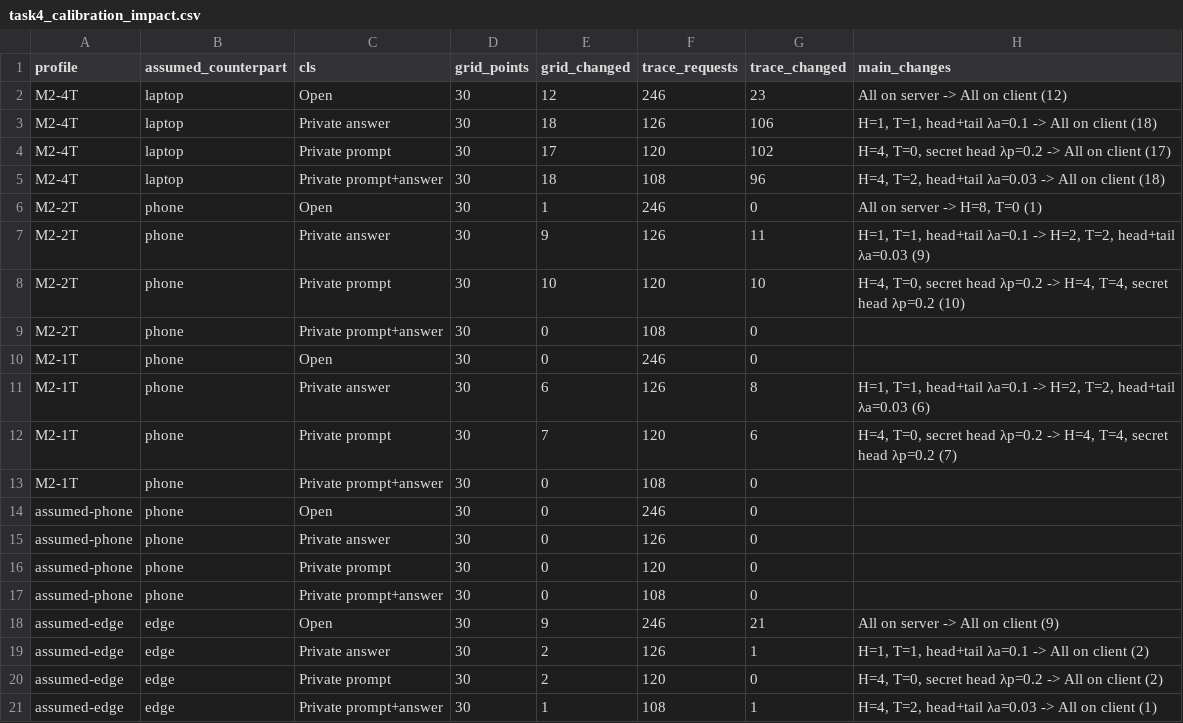
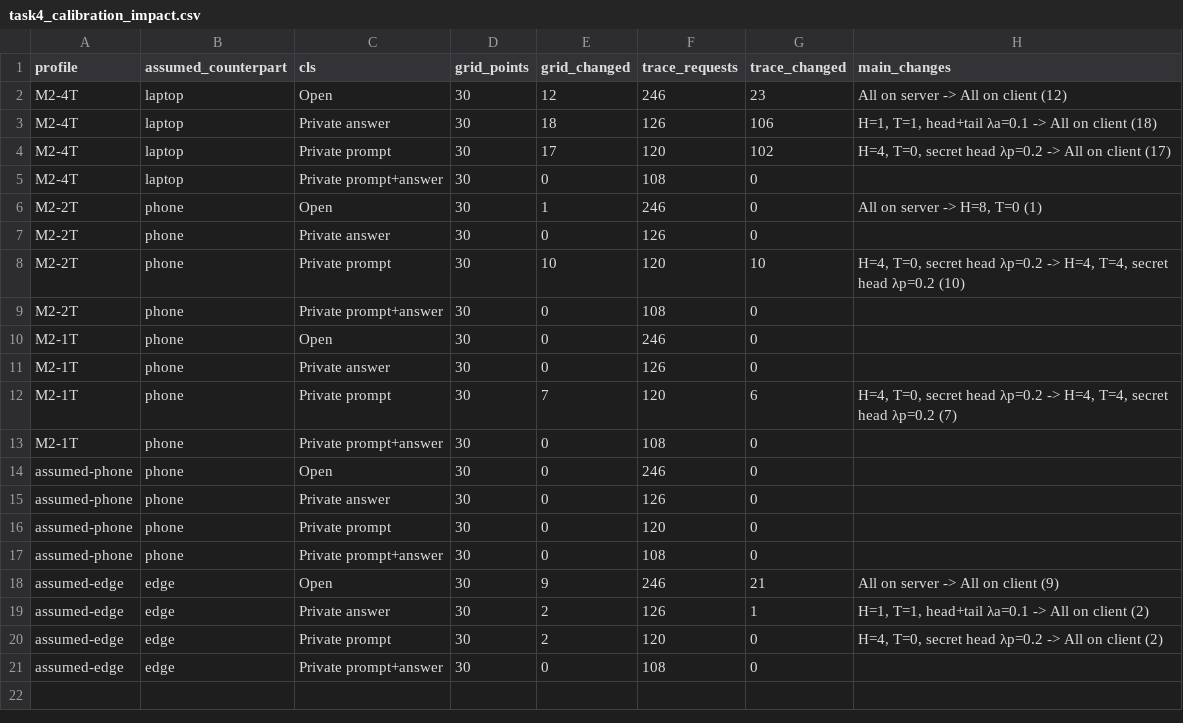
Before and after one commit to MahmoudGhoraba/adaptive-split-llm, a CSV file: step5_per_request/task4_calibration_impact.csv, drawn as a sheet.

Commit message:
Robust privacy check: leakage limits tested on max over seeds or mean + largest seed half range
- per_request_controller: LEAK_CHECK = "robust" (default) | "mean"; per-seed values from
  multisplit_results.csv; ROBUST_MARGIN prompt +6.34 / answer +3.03 points; no margin on
  by-construction values; used by best(), decide_request(), fixed_latency() and calibrated_model.feasible()
- adaptive_eval.py --leak-check robust|mean (mean outputs suffixed _meancheck, identical to the
  previous run); rerun of policies, calibration impact and memory sensitivity
- compare_leak_check.py: decision changes and latency cost of the robust check
- runtime/replay_trace_decisions.py: real-trace decisions unchanged (270/270), no rerun needed
- fig6 regenerated (robust check); RESULTS_SUMMARY 9h, AUDIT task 1 criterion

```diff
--- a/step5_per_request/task4_calibration_impact.csv
+++ b/step5_per_request/task4_calibration_impact.csv
@@ -4,5 +4,5 @@ M2-4T,laptop,Private answer,30,18,126,106,"H=1, T=1, head+tail λa=0.1 -> All on
 M2-4T,laptop,Private prompt,30,17,120,102,"H=4, T=0, secret head λp=0.2 -> All on client (17)"
-M2-4T,laptop,Private prompt+answer,30,18,108,96,"H=4, T=2, head+tail λa=0.03 -> All on client (18)"
+M2-4T,laptop,Private prompt+answer,30,0,108,0,
 M2-2T,phone,Open,30,1,246,0,"All on server -> H=8, T=0 (1)"
-M2-2T,phone,Private answer,30,9,126,11,"H=1, T=1, head+tail λa=0.1 -> H=2, T=2, head+tail λa=0.03 (9)"
+M2-2T,phone,Private answer,30,0,126,0,
 M2-2T,phone,Private prompt,30,10,120,10,"H=4, T=0, secret head λp=0.2 -> H=4, T=4, secret head λp=0.2 (10)"
@@ -10,3 +10,3 @@ M2-2T,phone,Private prompt+answer,30,0,108,0,
 M2-1T,phone,Open,30,0,246,0,
-M2-1T,phone,Private answer,30,6,126,8,"H=1, T=1, head+tail λa=0.1 -> H=2, T=2, head+tail λa=0.03 (6)"
+M2-1T,phone,Private answer,30,0,126,0,
 M2-1T,phone,Private prompt,30,7,120,6,"H=4, T=0, secret head λp=0.2 -> H=4, T=4, secret head λp=0.2 (7)"
@@ -20,2 +20,2 @@ assumed-edge,edge,Private answer,30,2,126,1,"H=1, T=1, head+tail λa=0.1 -> All
 assumed-edge,edge,Private prompt,30,2,120,0,"H=4, T=0, secret head λp=0.2 -> All on client (2)"
-assumed-edge,edge,Private prompt+answer,30,1,108,1,"H=4, T=2, head+tail λa=0.03 -> All on client (1)"
+assumed-edge,edge,Private prompt+answer,30,0,108,0,
```
Also changed, not shown: step5_per_request/task4_budget_sensitivity.csv, step5_per_request/task4_summary.csv, 23 other files.
